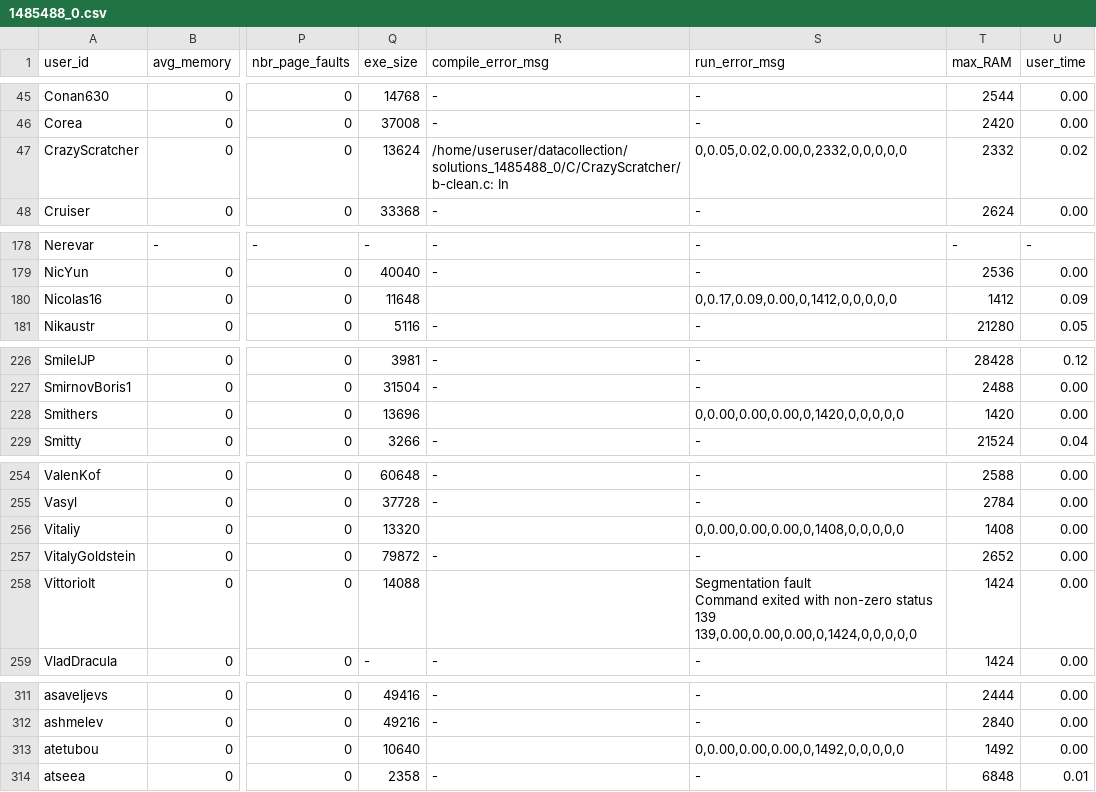
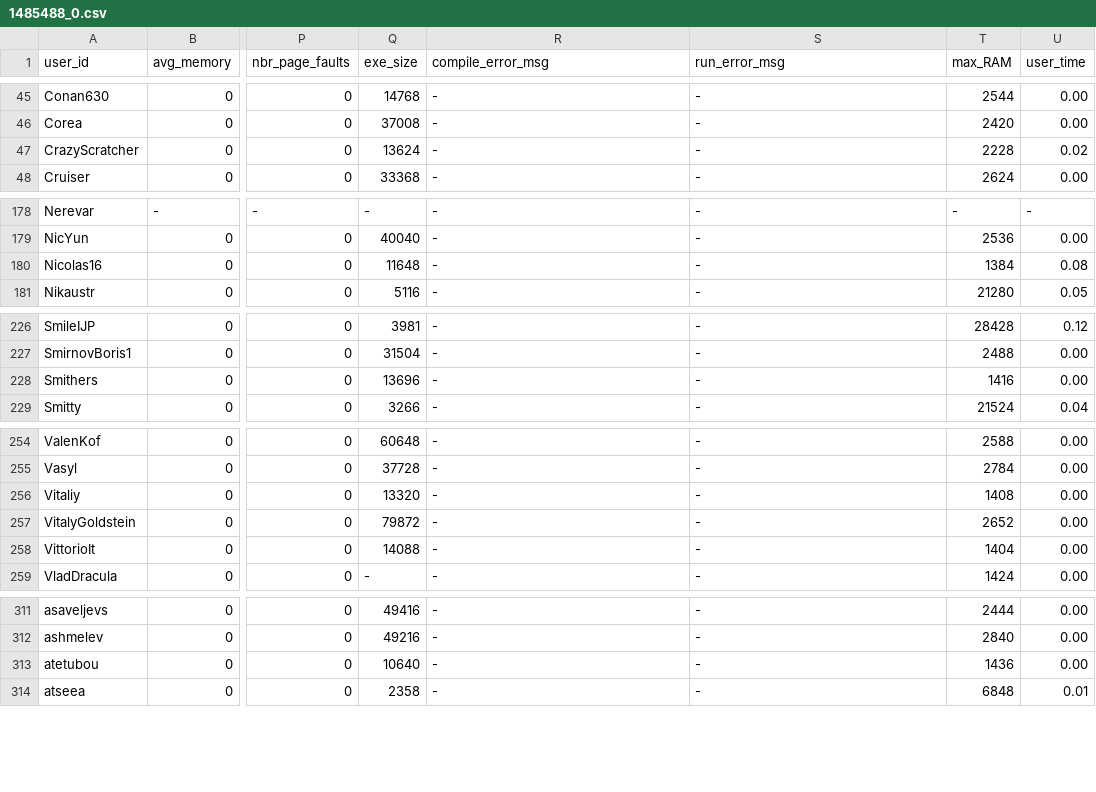
Before and after one commit to emmawestman/GCJ-backup, a CSV file: 1485488_0.csv, drawn as a sheet; only a part is shown, gaps mark what is left out; ↵ is a line break in a cell; the diff covers the shown part only; the diff names each change by its address in the sheet, - before the commit and + after, or states it on an @@ line.

Commit message:
reverted

```diff
--- a/1485488_0.csv
+++ b/1485488_0.csv
-R47 (compile_error_msg): /home/useruser/datacollection/solutions_1485488_0/C/CrazyScratcher/b-clean.c: In
+R47 (compile_error_msg): -
-S47 (run_error_msg): 0,0.05,0.02,0.00,0,2332,0,0,0,0,0
+S47 (run_error_msg): -
-T47 (max_RAM): 2332
+T47 (max_RAM): 2228
-R180 (compile_error_msg): (empty)
+R180 (compile_error_msg): -
-S180 (run_error_msg): 0,0.17,0.09,0.00,0,1412,0,0,0,0,0
+S180 (run_error_msg): -
-T180 (max_RAM): 1412
+T180 (max_RAM): 1384
-U180 (user_time): 0.09
+U180 (user_time): 0.08
-R228 (compile_error_msg): (empty)
+R228 (compile_error_msg): -
-S228 (run_error_msg): 0,0.00,0.00,0.00,0,1420,0,0,0,0,0
+S228 (run_error_msg): -
-T228 (max_RAM): 1420
+T228 (max_RAM): 1416
-R256 (compile_error_msg): (empty)
+R256 (compile_error_msg): -
-S256 (run_error_msg): 0,0.00,0.00,0.00,0,1408,0,0,0,0,0
+S256 (run_error_msg): -
-R258 (compile_error_msg): (empty)
+R258 (compile_error_msg): -
-S258 (run_error_msg): Segmentation fault ↵ Command exited with non-zero status 139 ↵ 139,0.00,0.00,0.00,0,1424,0,0,0,0,0
+S258 (run_error_msg): -
-T258 (max_RAM): 1424
+T258 (max_RAM): 1404
-R313 (compile_error_msg): (empty)
+R313 (compile_error_msg): -
-S313 (run_error_msg): 0,0.00,0.00,0.00,0,1492,0,0,0,0,0
+S313 (run_error_msg): -
-T313 (max_RAM): 1492
+T313 (max_RAM): 1436
```
Also changed, not shown: 9 edited cells elsewhere in this file.
